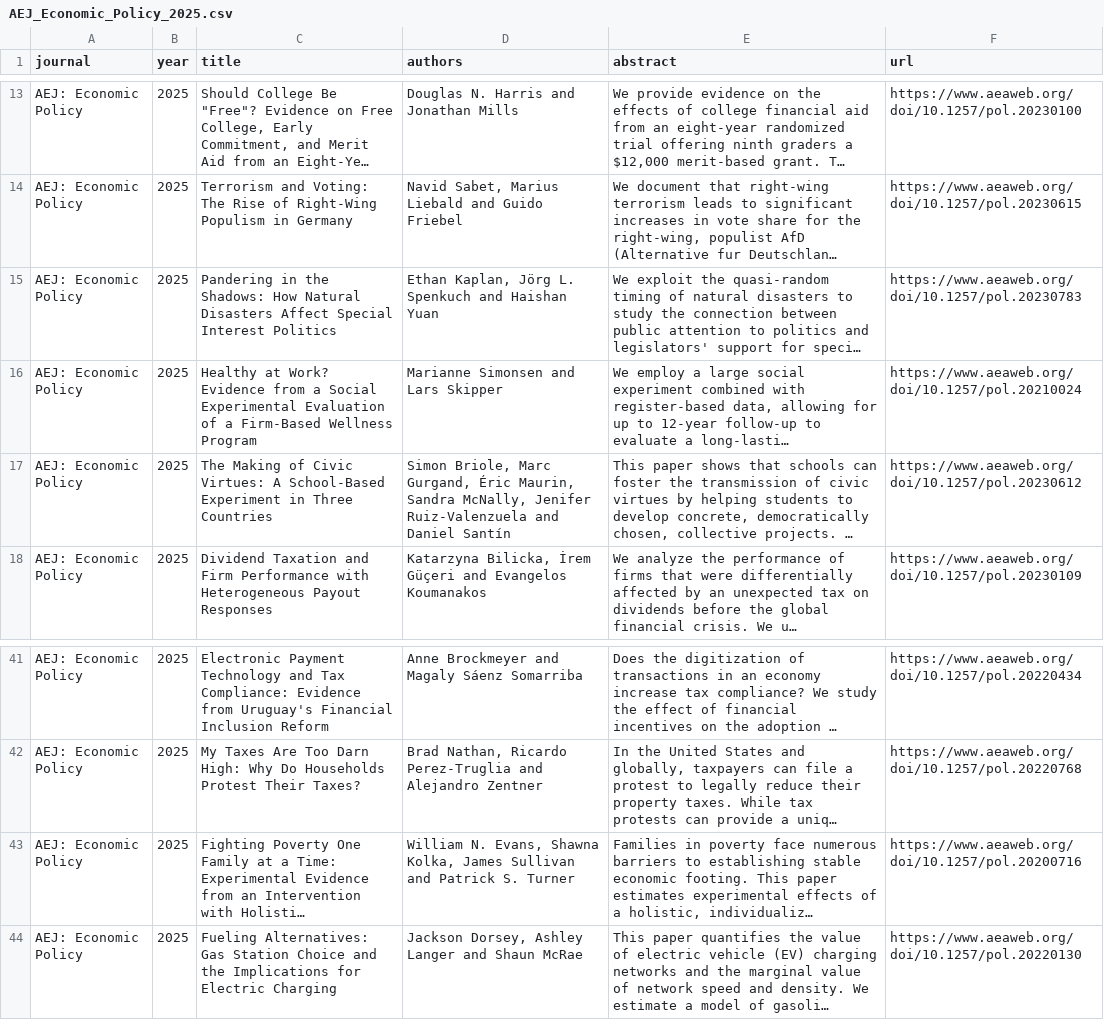
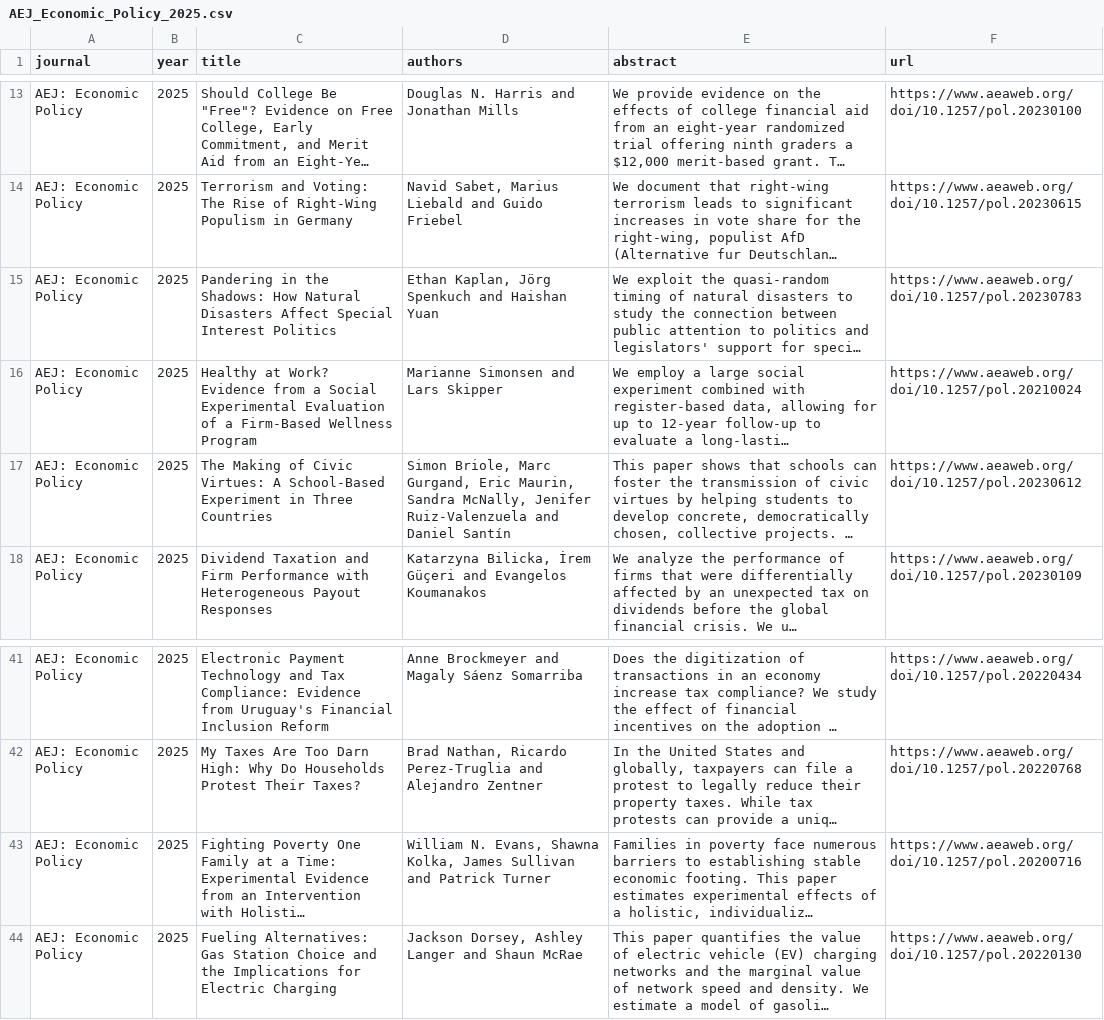
Before and after one commit to cccc0423/find-economic-papers, a CSV file: data/AEJ_Economic_Policy_2025.csv, drawn as a sheet; only a part is shown, gaps mark what is left out; long unchanged cells end in …; the diff names each change by its address in the sheet, - before the commit and + after, or states it on an @@ line.

```diff
--- a/data/AEJ_Economic_Policy_2025.csv
+++ b/data/AEJ_Economic_Policy_2025.csv
-D15 (authors): …Kaplan, Jörg L. Spenkuch and…
+D15 (authors): …Kaplan, Jörg Spenkuch and…
-D17 (authors): …Marc Gurgand, Éric Maurin, Sandra…
+D17 (authors): …Marc Gurgand, Eric Maurin, Sandra…
-D43 (authors): …and Patrick S. Turner
+D43 (authors): …and Patrick Turner
```
Also changed, not shown: data/AEJ_Applied_Economics_2025.csv, data/Econometrica_2025.csv, 11 other files.
